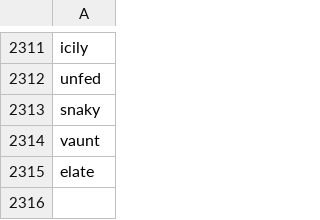
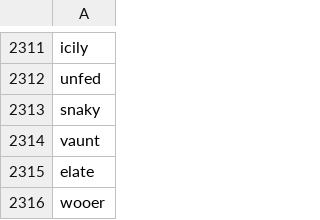
Before and after one commit to kyleknowles/wordle, a CSV file: wordle/valid_freq.csv, drawn as a sheet; only a part is shown, gaps mark what is left out; the diff names each change by its address in the sheet, - before the commit and + after, or states it on an @@ line.

Commit message:
valid solutions not in unigram_freq are added to valid_freq

```diff
--- a/wordle/valid_freq.csv
+++ b/wordle/valid_freq.csv
+row 2316: wooer
```
Also changed, not shown: 1 other file.
